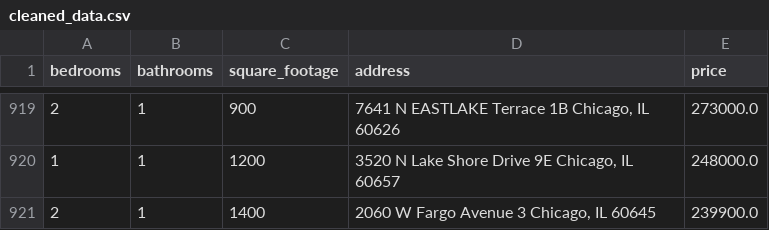
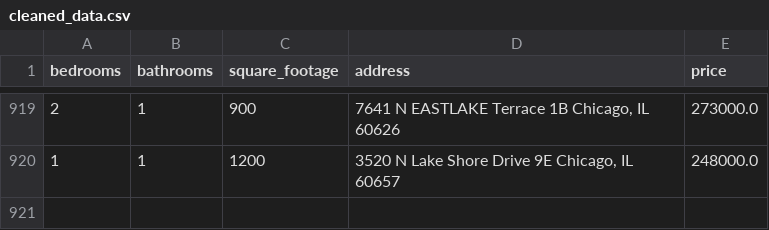
Before and after one commit to bilooo-web/webscraping_project_real_estate, a CSV file: cleaned_data.csv, drawn as a sheet; only a part is shown, gaps mark what is left out.

```diff
--- a/cleaned_data.csv
+++ b/cleaned_data.csv
@@ -920,2 +920 @@ bedrooms,bathrooms,square_footage,address,price
 1,1,1200,"3520 N Lake Shore Drive 9E Chicago, IL 60657",248000.0
-2,1,1400,"2060 W Fargo Avenue 3 Chicago, IL 60645",239900.0
```
Also changed, not shown: raw_data.csv.
